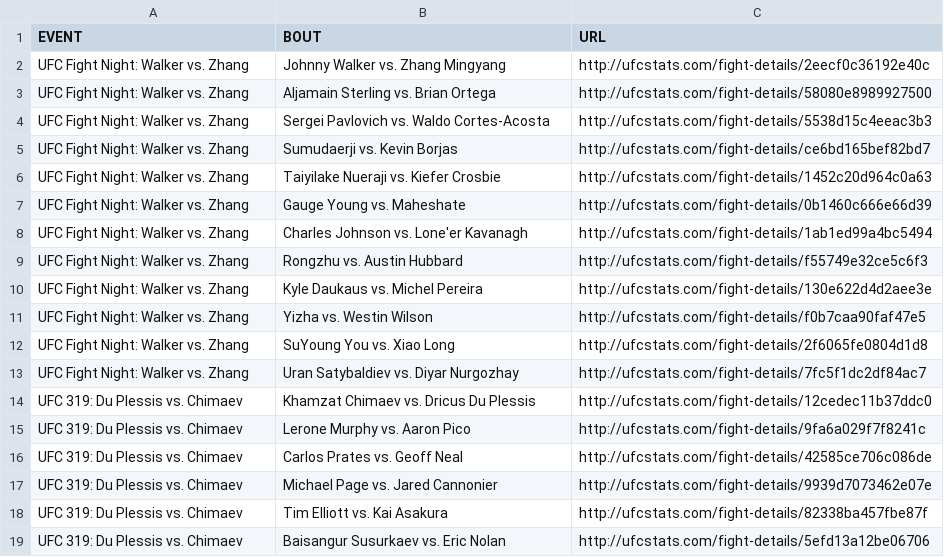
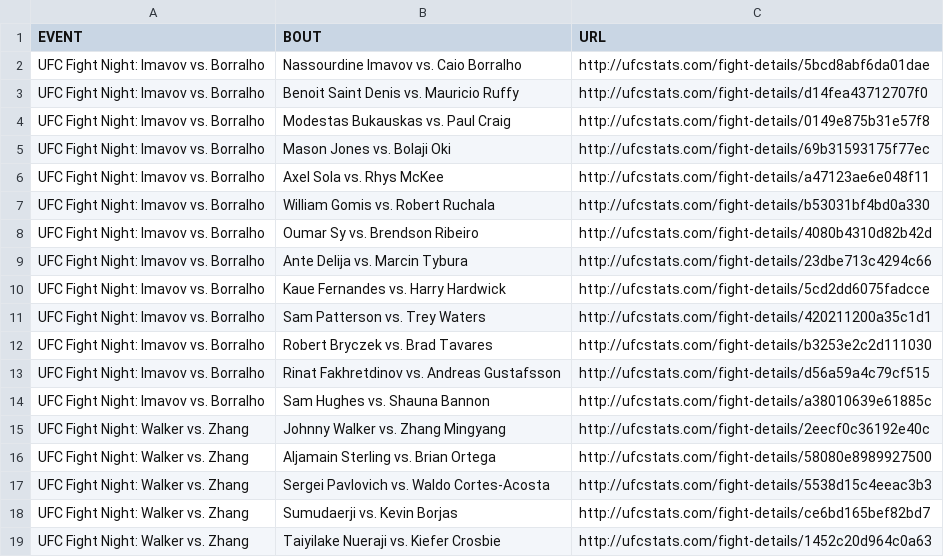
Before and after one commit to Greco1899/scrape_ufc_stats, a CSV file: ufc_fight_details.csv, drawn as a sheet; only a part is shown; the shorter side is filled out with more unchanged rows; the diff names each change by its address in the sheet, - before the commit and + after, or states it on an @@ line.

Commit message:
2025-09-07 data refresh

```diff
--- a/ufc_fight_details.csv
+++ b/ufc_fight_details.csv
+row 2: UFC Fight Night: Imavov vs. Borralho | Nassourdine Imavov vs. Caio Borralho | http://ufcstats.com/fight-details/5bcd8abf6da01dae
+row 3: UFC Fight Night: Imavov vs. Borralho | Benoit Saint Denis vs. Mauricio Ruffy | http://ufcstats.com/fight-details/d14fea43712707f0
+row 4: UFC Fight Night: Imavov vs. Borralho | Modestas Bukauskas vs. Paul Craig | http://ufcstats.com/fight-details/0149e875b31e57f8
+row 5: UFC Fight Night: Imavov vs. Borralho | Mason Jones vs. Bolaji Oki | http://ufcstats.com/fight-details/69b31593175f77ec
+row 6: UFC Fight Night: Imavov vs. Borralho | Axel Sola vs. Rhys McKee | http://ufcstats.com/fight-details/a47123ae6e048f11
+row 7: UFC Fight Night: Imavov vs. Borralho | William Gomis vs. Robert Ruchala | http://ufcstats.com/fight-details/b53031bf4bd0a330
+row 8: UFC Fight Night: Imavov vs. Borralho | Oumar Sy vs. Brendson Ribeiro | http://ufcstats.com/fight-details/4080b4310d82b42d
+row 9: UFC Fight Night: Imavov vs. Borralho | Ante Delija vs. Marcin Tybura | http://ufcstats.com/fight-details/23dbe713c4294c66
+row 10: UFC Fight Night: Imavov vs. Borralho | Kaue Fernandes vs. Harry Hardwick | http://ufcstats.com/fight-details/5cd2dd6075fadcce
+row 11: UFC Fight Night: Imavov vs. Borralho | Sam Patterson vs. Trey Waters | http://ufcstats.com/fight-details/420211200a35c1d1
+row 12: UFC Fight Night: Imavov vs. Borralho | Robert Bryczek vs. Brad Tavares | http://ufcstats.com/fight-details/b3253e2c2d111030
+row 13: UFC Fight Night: Imavov vs. Borralho | Rinat Fakhretdinov vs. Andreas Gustafsson | http://ufcstats.com/fight-details/d56a59a4c79cf515
+row 14: UFC Fight Night: Imavov vs. Borralho | Sam Hughes vs. Shauna Bannon | http://ufcstats.com/fight-details/a38010639e61885c
```
Also changed, not shown: ufc_event_details.csv, 1 other file.
